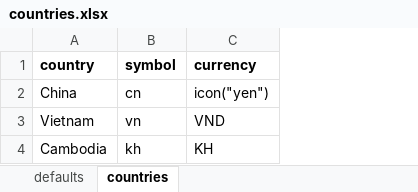
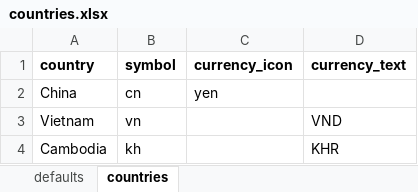
Before and after one commit to djschoo/GFP, an Excel workbook: www/countries.xlsx, sheet countries, drawn as a sheet; values as stored, in another font and other column widths than the file's, no borders; removed rows and columns are numbered as before the commit, all else as after; the diff names each change by its address in the sheet, - before the commit and + after, or states it on an @@ line.

```diff
--- a/www/countries.xlsx (sheet countries)
+++ b/www/countries.xlsx (sheet countries)
-column C (currency), rows 2-4: icon("yen") | VND | KH
+column C (currency_icon), row 2: yen
+column D (currency_text), rows 3-4: VND | KHR
```
Also changed, not shown: 1 other file.
